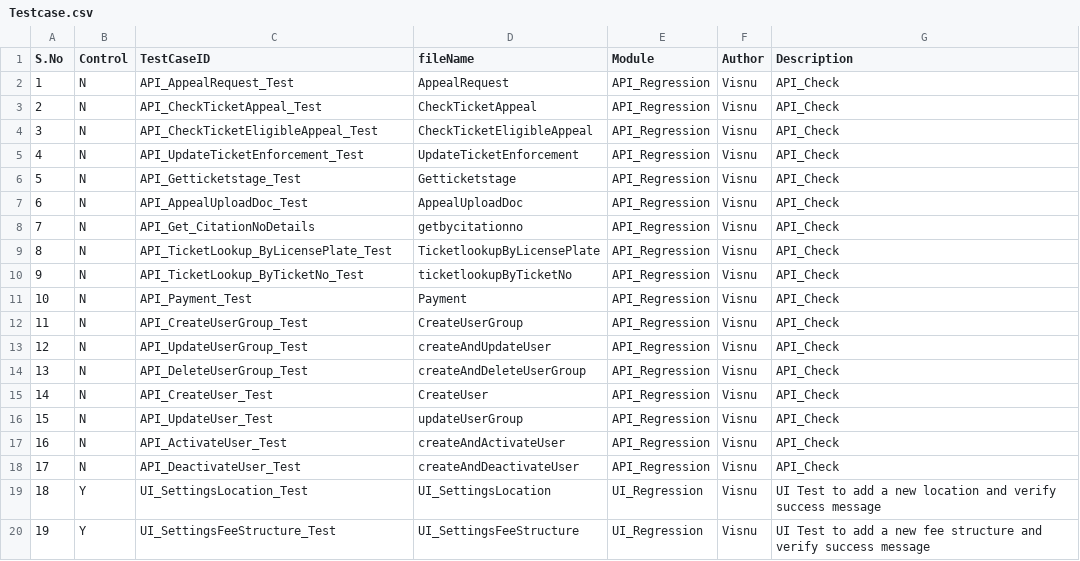
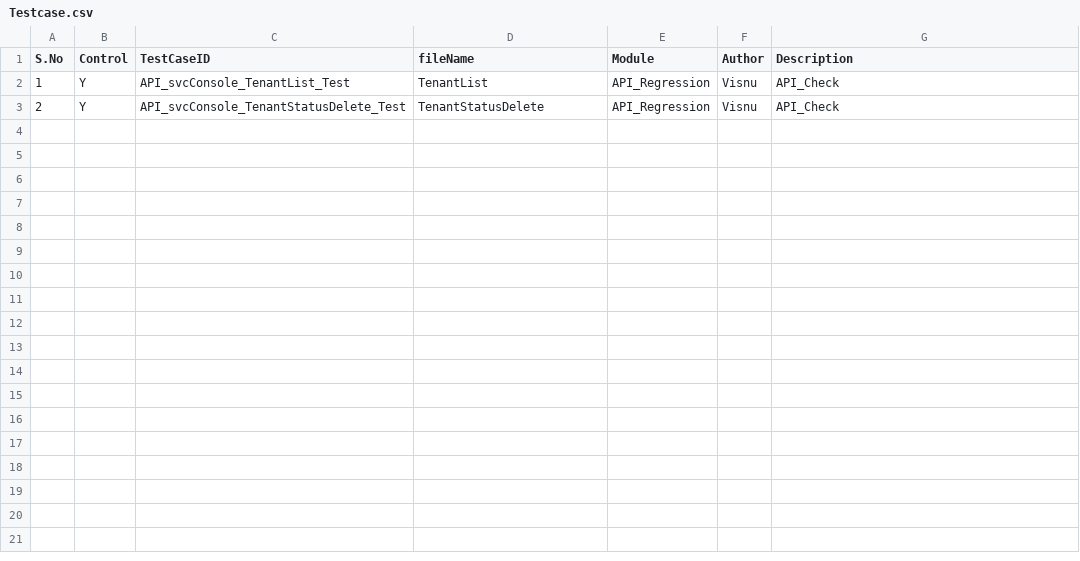
Before and after one commit to Visnupriya-KV/Roker_Permit, a CSV file: Testcase.csv, drawn as a sheet.

Commit message:
Automated API_svcConsole_TenantList_Test & API_svcConsole_TenantStatusDelete_Test and removed the unwanted files on UAT

```diff
--- a/Testcase.csv
+++ b/Testcase.csv
@@ -1,20 +1,3 @@
 S.No,Control,TestCaseID,fileName,Module,Author,Description
-1,N,API_AppealRequest_Test,AppealRequest,API_Regression,Visnu,API_Check
-2,N,API_CheckTicketAppeal_Test,CheckTicketAppeal,API_Regression,Visnu,API_Check
-3,N,API_CheckTicketEligibleAppeal_Test,CheckTicketEligibleAppeal,API_Regression,Visnu,API_Check
-4,N,API_UpdateTicketEnforcement_Test,UpdateTicketEnforcement,API_Regression,Visnu,API_Check
-5,N,API_Getticketstage_Test,Getticketstage,API_Regression,Visnu,API_Check
-6,N,API_AppealUploadDoc_Test,AppealUploadDoc,API_Regression,Visnu,API_Check
-7,N,API_Get_CitationNoDetails,getbycitationno,API_Regression,Visnu,API_Check
-8,N,API_TicketLookup_ByLicensePlate_Test,TicketlookupByLicensePlate,API_Regression,Visnu,API_Check
-9,N,API_TicketLookup_ByTicketNo_Test,ticketlookupByTicketNo,API_Regression,Visnu,API_Check
-10,N,API_Payment_Test,Payment,API_Regression,Visnu,API_Check
-11,N,API_CreateUserGroup_Test,CreateUserGroup,API_Regression,Visnu,API_Check
-12,N,API_UpdateUserGroup_Test,createAndUpdateUser,API_Regression,Visnu,API_Check
-13,N,API_DeleteUserGroup_Test,createAndDeleteUserGroup,API_Regression,Visnu,API_Check
-14,N,API_CreateUser_Test,CreateUser,API_Regression,Visnu,API_Check
-15,N,API_UpdateUser_Test,updateUserGroup,API_Regression,Visnu,API_Check
-16,N,API_ActivateUser_Test,createAndActivateUser,API_Regression,Visnu,API_Check
-17,N,API_DeactivateUser_Test,createAndDeactivateUser,API_Regression,Visnu,API_Check
-18,Y,UI_SettingsLocation_Test,UI_SettingsLocation,UI_Regression,Visnu,UI Test to add a new location and verify success message
-19,Y,UI_SettingsFeeStructure_Test,UI_SettingsFeeStructure,UI_Regression,Visnu,UI Test to add a new fee structure and verify success message
+1,Y,API_svcConsole_TenantList_Test,TenantList,API_Regression,Visnu,API_Check
+2,Y,API_svcConsole_TenantStatusDelete_Test,TenantStatusDelete,API_Regression,Visnu,API_Check
```
Also changed, not shown: 39 other files.
